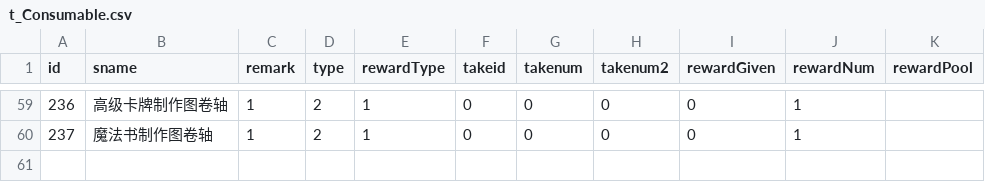
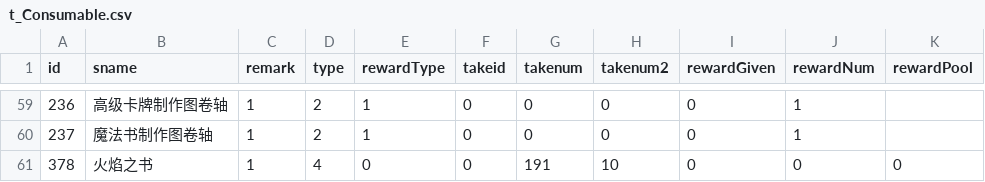
Before and after one commit to Aokoji/Sprite, a CSV file: Data/Table/t_Consumable.csv, drawn as a sheet; only a part is shown, gaps mark what is left out; the diff names each change by its address in the sheet, - before the commit and + after, or states it on an @@ line.

```diff
--- a/Data/Table/t_Consumable.csv
+++ b/Data/Table/t_Consumable.csv
+row 61: 378 | 火焰之书 | 1 | 4 | 0 | 0 | 191 | 10 | 0 | 0 | 0
```
Also changed, not shown: Data/Table/t_items.csv, 5 other files.
